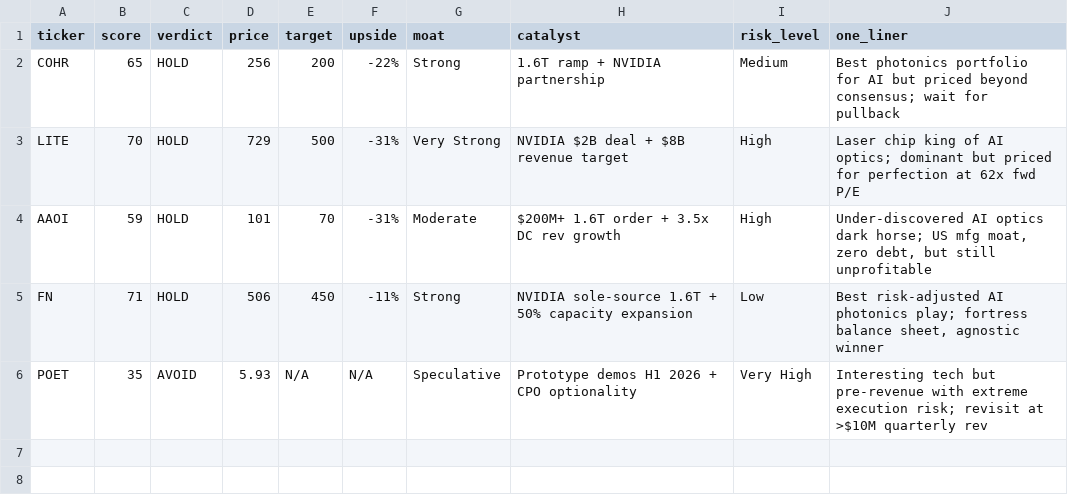
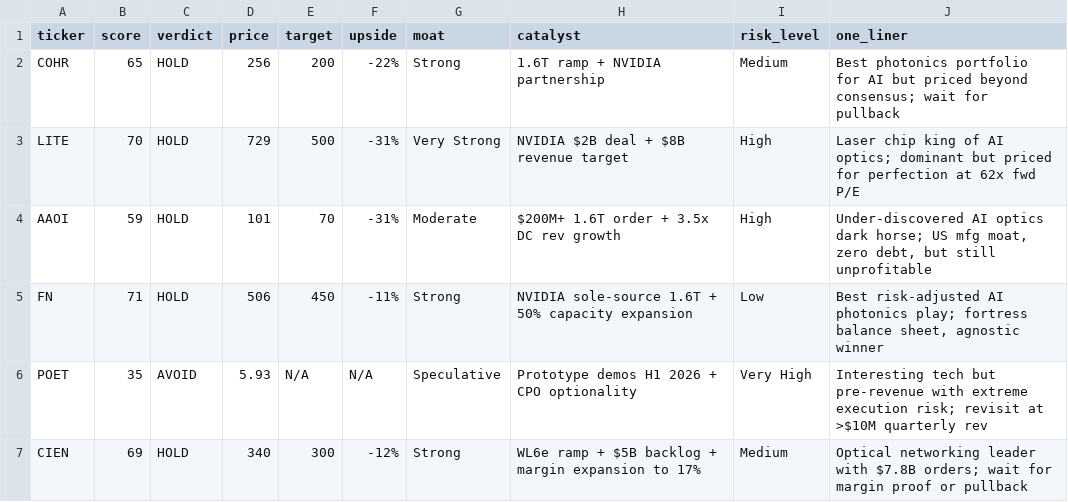
Before and after one commit to timlihk/autoresearch-equity, a TSV file: results.tsv, drawn as a sheet.

Commit message:
research: CIEN - HOLD (69/100)
Ciena: optical networking leader with WaveLogic 6 Extreme (1.6T),
$7.8B record orders, $5B backlog, and guided 17% op margin. Quality
franchise but stock up 600% and consensus target below current price.

```diff
--- a/results.tsv
+++ b/results.tsv
@@ -6 +6,2 @@ FN	71	HOLD	506	450	-11%	Strong	NVIDIA sole-source 1.6T + 50% capacity expansion
 POET	35	AVOID	5.93	N/A	N/A	Speculative	Prototype demos H1 2026 + CPO optionality	Very High	Interesting tech but pre-revenue with extreme execution risk; revisit at >$10M quarterly rev
+CIEN	69	HOLD	340	300	-12%	Strong	WL6e ramp + $5B backlog + margin expansion to 17%	Medium	Optical networking leader with $7.8B orders; wait for margin proof or pullback
```
Also changed, not shown: 1 other file.
